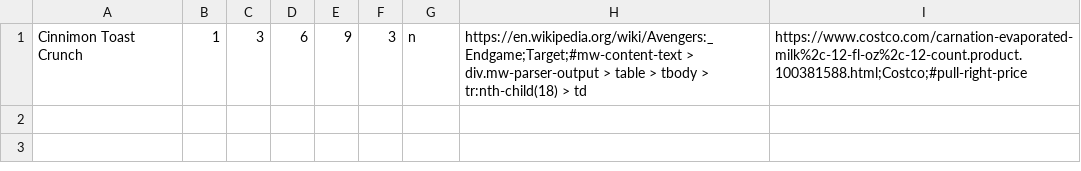
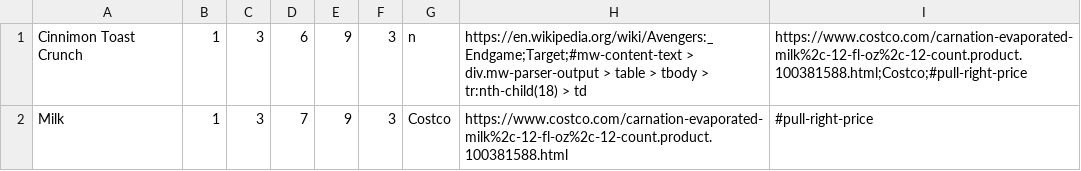
Before and after one commit to krishar986/Auto_Shopping_List_Creation, a CSV file: Inventory_File.csv, drawn as a sheet.

```diff
--- a/Inventory_File.csv
+++ b/Inventory_File.csv
@@ -1 +1,2 @@
 Cinnimon Toast Crunch,1,3,6,9,3,n,https://en.wikipedia.org/wiki/Avengers:_Endgame;Target;#mw-content-text > div.mw-parser-output > table > tbody > tr:nth-child(18) > td,https://www.costco.com/carnation-evaporated-milk%2c-12-fl-oz%2c-12-count.product.100381588.html;Costco;#pull-right-price
+Milk,1,3,7,9,3,Costco,https://www.costco.com/carnation-evaporated-milk%2c-12-fl-oz%2c-12-count.product.100381588.html,#pull-right-price
```
Also changed, not shown: 1 other file.
